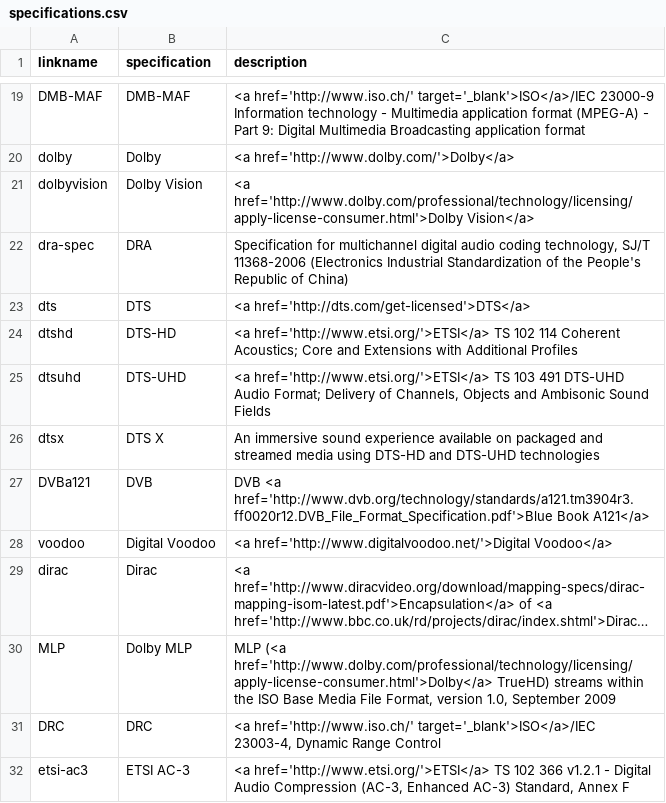
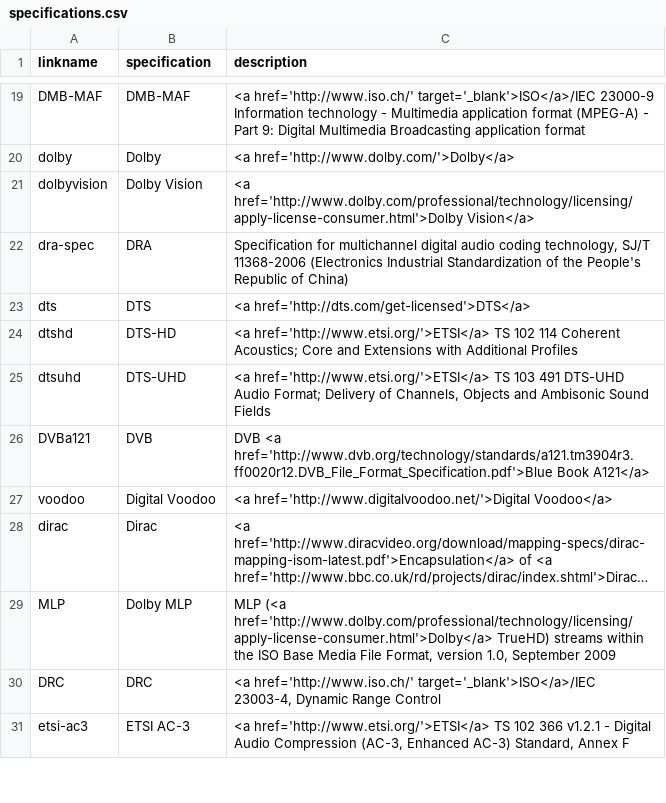
Before and after one commit to mp4ra/mp4ra.github.io, a CSV file: CSV/specifications.csv, drawn as a sheet; only a part is shown, gaps mark what is left out; long unchanged cells end in ….

Commit message:
Update specifications.csv

```diff
--- a/CSV/specifications.csv
+++ b/CSV/specifications.csv
@@ -25,3 +25,2 @@ dtshd,DTS-HD, <a href='http://www.etsi.org/'>ETSI</a> TS 102 114 Coherent Acoust
 dtsuhd,DTS-UHD,"<a href='http://www.etsi.org/'>ETSI</a> TS 103 491 DTS-UHD Audio Format; Delivery of Channels, Objects and Ambisonic Sound Fields"
-dtsx,DTS X, An immersive sound experience available on packaged and streamed media using DTS-HD and DTS-UHD technologies
 DVBa121,DVB,DVB <a href='http://www.dvb.org/technology/standards/a121.tm3904r3.ff0020r12.DVB_File_Format_Specification.pdf'>Blue Book A121</a>
```
